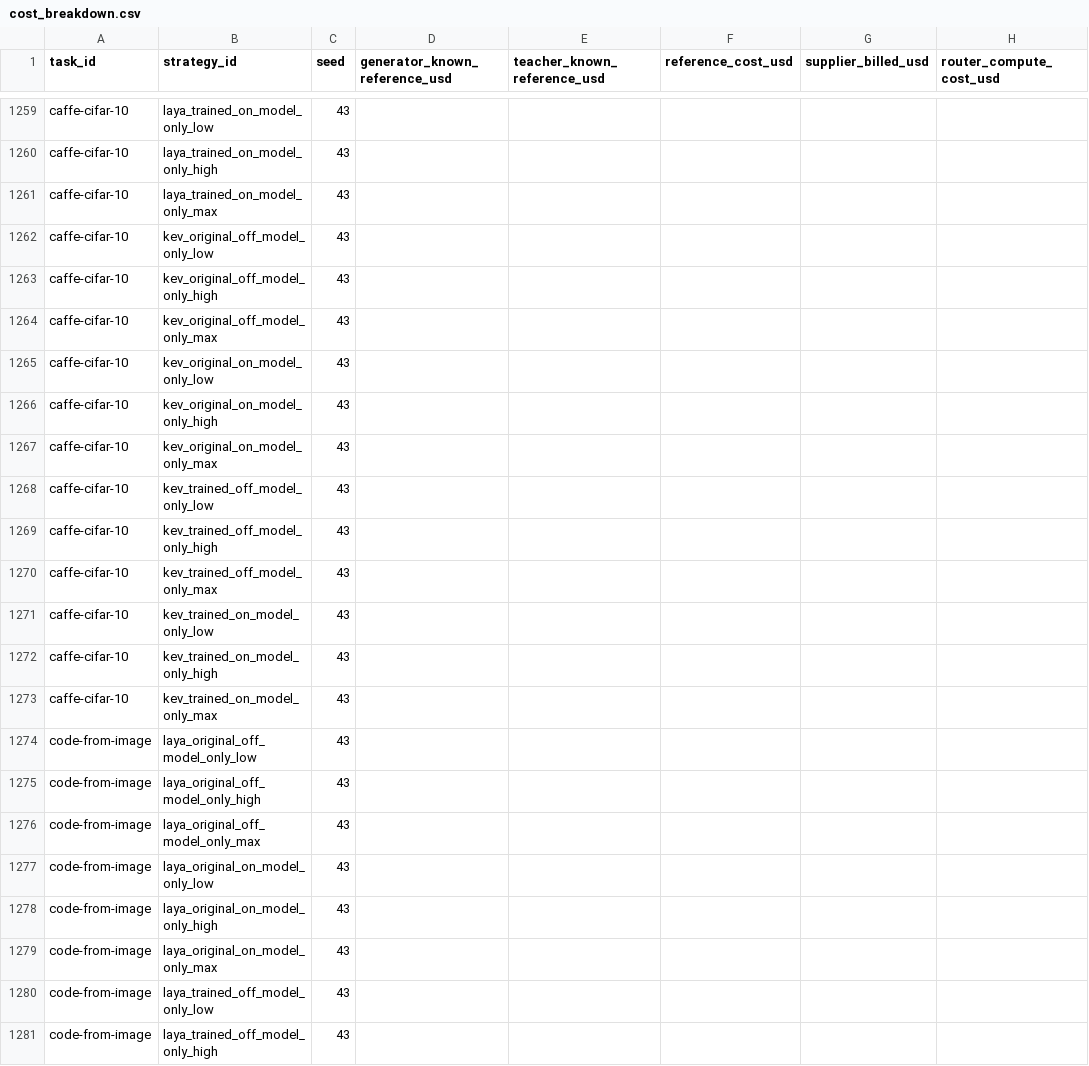
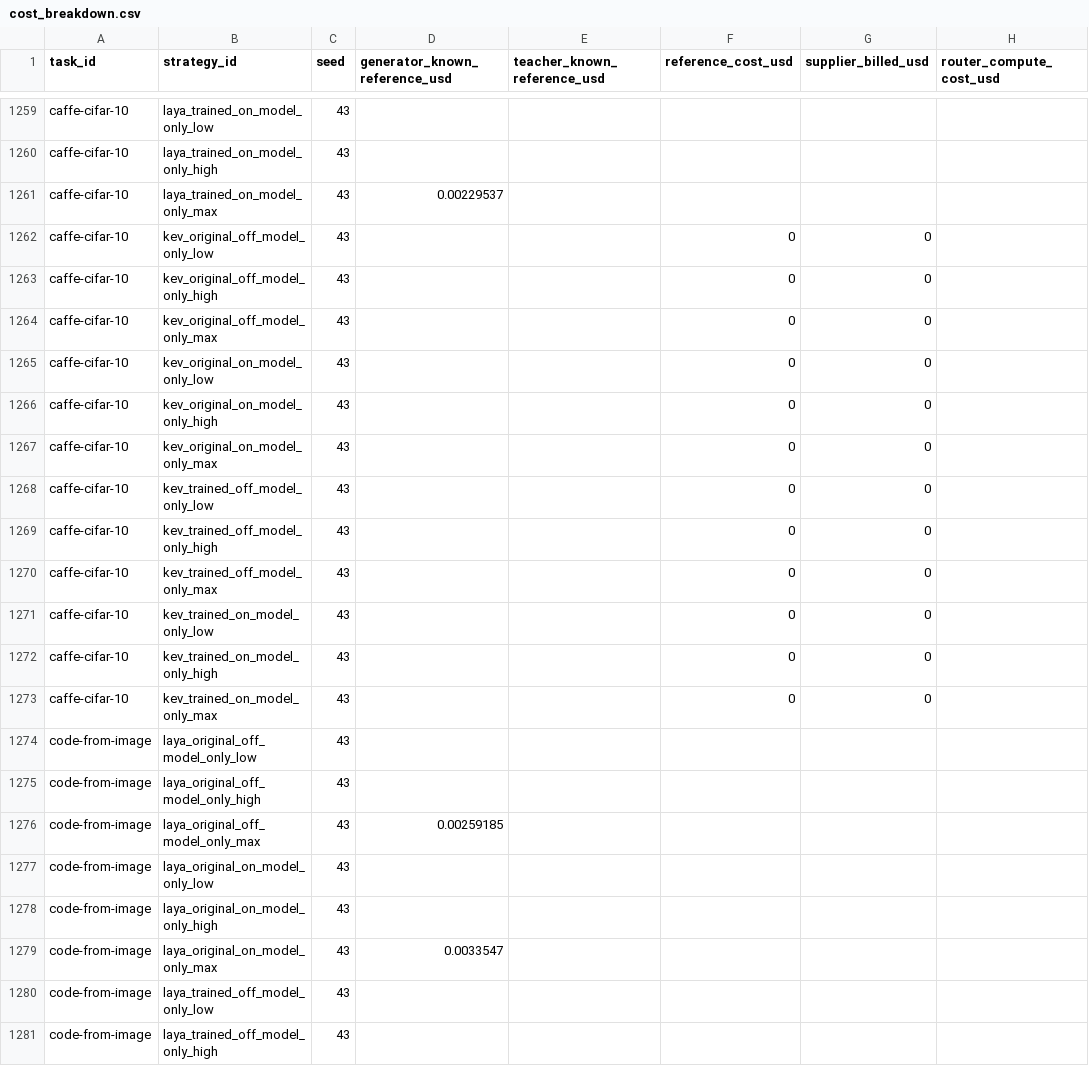
Before and after one commit to sxyq/modelrouter, a CSV file: our-project/results/benchmark/rq1/terminal-bench-2.0/20261112-v9-model-only/metrics/cost_breakdown.csv, drawn as a sheet; only a part is shown, gaps mark what is left out; the diff names each change by its address in the sheet, - before the commit and + after, or states it on an @@ line.

Commit message:
docs(results): preserve all Caffe episodes and shared GPU failures

```diff
--- a/our-project/results/benchmark/rq1/terminal-bench-2.0/20261112-v9-model-only/metrics/cost_breakdown.csv
+++ b/our-project/results/benchmark/rq1/terminal-bench-2.0/20261112-v9-model-only/metrics/cost_breakdown.csv
-D1261 (generator_known_reference_usd): (empty)
+D1261 (generator_known_reference_usd): 0.00229537
-F1262:F1273 (reference_cost_usd): (empty)
+F1262:F1273 (reference_cost_usd): 0
-G1262:G1273 (supplier_billed_usd): (empty)
+G1262:G1273 (supplier_billed_usd): 0
-D1276 (generator_known_reference_usd): (empty)
+D1276 (generator_known_reference_usd): 0.00259185
-D1279 (generator_known_reference_usd): (empty)
+D1279 (generator_known_reference_usd): 0.0033547
```
Also changed, not shown: our-project/results/benchmark/rq1/terminal-bench-2.0/20261112-v9-model-only/metrics/per_strategy.csv, our-project/results/benchmark/rq1/terminal-bench-2.0/20261112-v9-model-only/metrics/per_task.csv, 21 other files.
